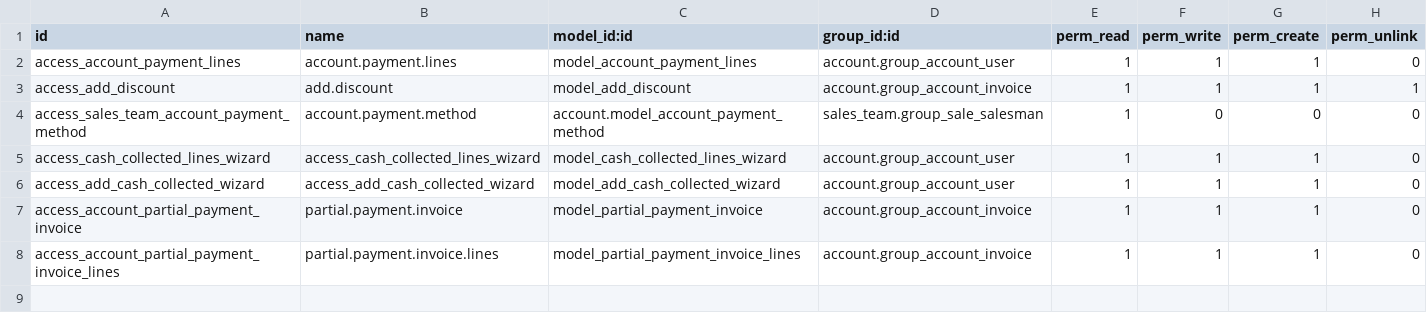
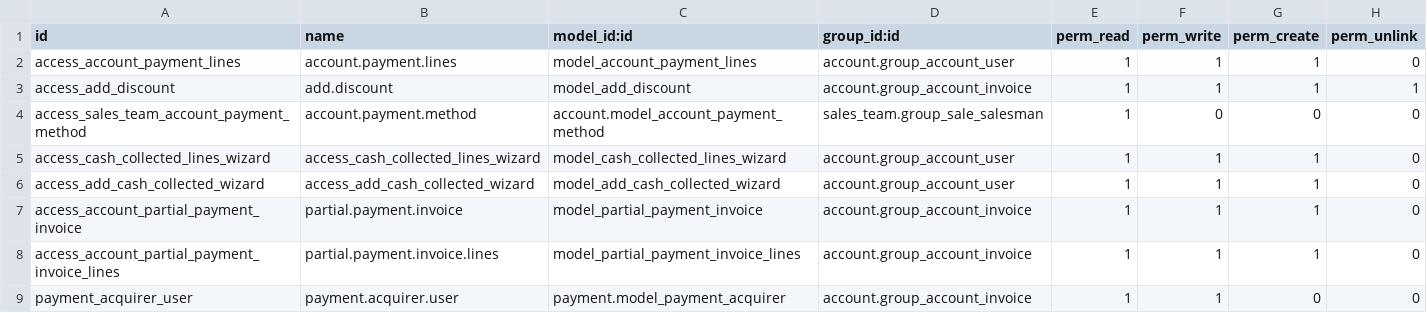
Before and after one commit to PricePaper/odoo-custom-v15, a CSV file: accounting_extension/security/ir.model.access.csv, drawn as a sheet; the diff names each change by its address in the sheet, - before the commit and + after, or states it on an @@ line.

Commit message:
payment acquirer access for billing

```diff
--- a/accounting_extension/security/ir.model.access.csv
+++ b/accounting_extension/security/ir.model.access.csv
+row 9: payment_acquirer_user | payment.acquirer.user | payment.model_payment_acquirer | account.group_account_invoice | 1 | 1 | 0 | 0
```
